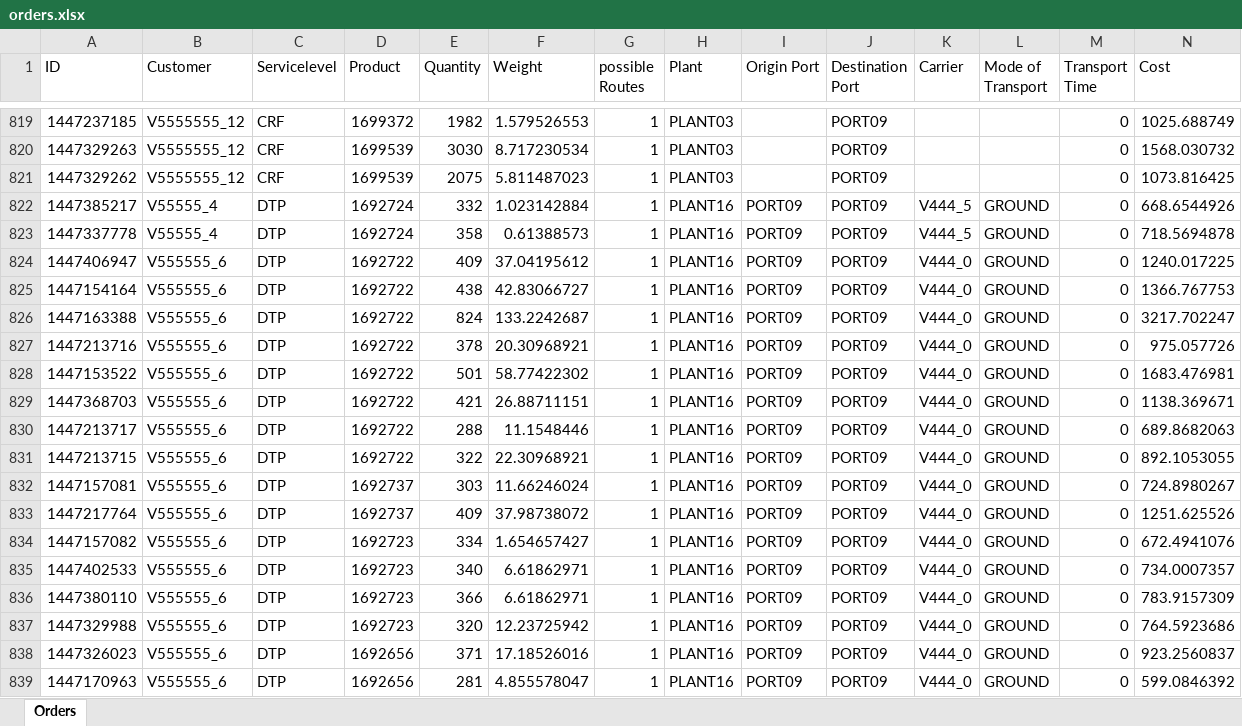
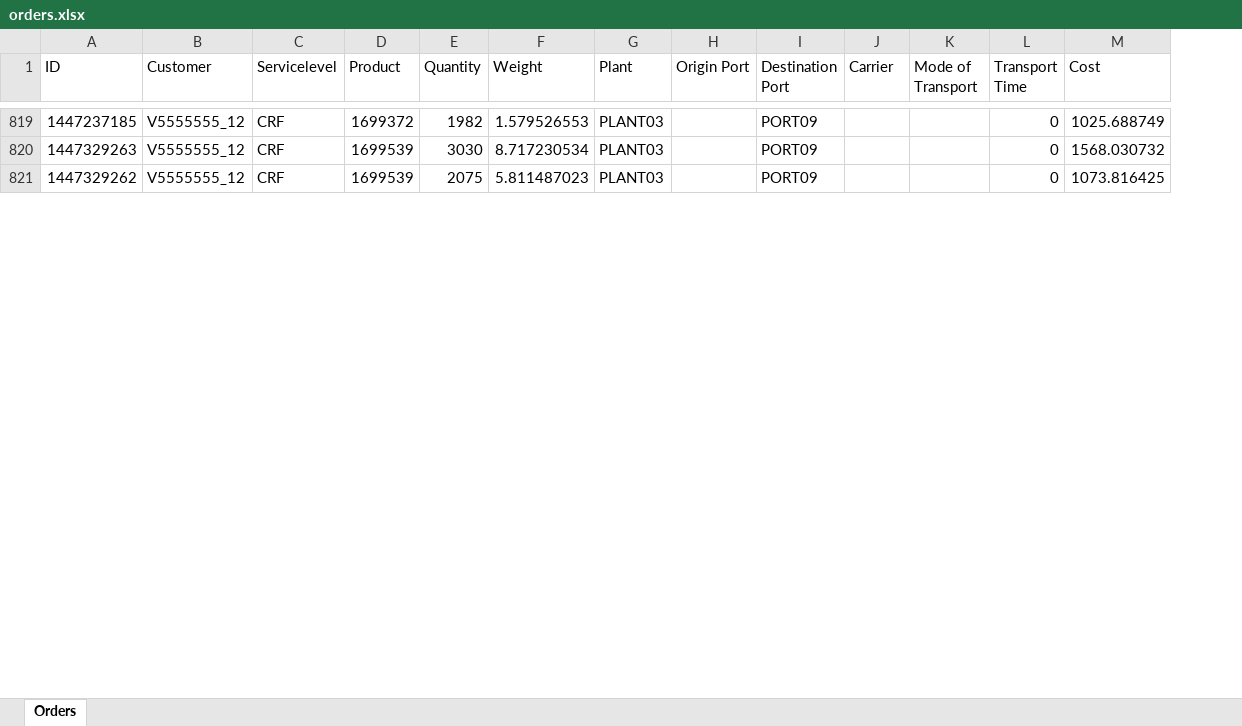
Before and after one commit to Kebabklatscher/SCM, an Excel workbook: orders.xlsx, sheet Orders, drawn as a sheet; only a part is shown, gaps mark what is left out; values as stored, in another font and other column widths than the file's, no borders; removed rows and columns are numbered as before the commit, all else as after; the diff covers the shown part only; the diff names each change by its address in the sheet, - before the commit and + after, or states it on an @@ line.

Commit message:
added calculation of GROUND transport

```diff
--- a/orders.xlsx (sheet Orders)
+++ b/orders.xlsx (sheet Orders)
-column G (possible Routes), rows 819-821: all 1
-row 822: 1447385217 | V55555_4 | DTP | 1692724 | 332 | 1.023142884 | 1 | PLANT16 | PORT09 | PORT09 | V444_5 | GROUND | 0 | 668.6544926
-row 823: 1447337778 | V55555_4 | DTP | 1692724 | 358 | 0.61388573 | 1 | PLANT16 | PORT09 | PORT09 | V444_5 | GROUND | 0 | 718.5694878
-row 824: 1447406947 | V555555_6 | DTP | 1692722 | 409 | 37.04195612 | 1 | PLANT16 | PORT09 | PORT09 | V444_0 | GROUND | 0 | 1240.017225
-row 825: 1447154164 | V555555_6 | DTP | 1692722 | 438 | 42.83066727 | 1 | PLANT16 | PORT09 | PORT09 | V444_0 | GROUND | 0 | 1366.767753
-row 826: 1447163388 | V555555_6 | DTP | 1692722 | 824 | 133.2242687 | 1 | PLANT16 | PORT09 | PORT09 | V444_0 | GROUND | 0 | 3217.702247
-row 827: 1447213716 | V555555_6 | DTP | 1692722 | 378 | 20.30968921 | 1 | PLANT16 | PORT09 | PORT09 | V444_0 | GROUND | 0 | 975.057726
-row 828: 1447153522 | V555555_6 | DTP | 1692722 | 501 | 58.77422302 | 1 | PLANT16 | PORT09 | PORT09 | V444_0 | GROUND | 0 | 1683.476981
-row 829: 1447368703 | V555555_6 | DTP | 1692722 | 421 | 26.88711151 | 1 | PLANT16 | PORT09 | PORT09 | V444_0 | GROUND | 0 | 1138.369671
-row 830: 1447213717 | V555555_6 | DTP | 1692722 | 288 | 11.1548446 | 1 | PLANT16 | PORT09 | PORT09 | V444_0 | GROUND | 0 | 689.8682063
-row 831: 1447213715 | V555555_6 | DTP | 1692722 | 322 | 22.30968921 | 1 | PLANT16 | PORT09 | PORT09 | V444_0 | GROUND | 0 | 892.1053055
-row 832: 1447157081 | V555555_6 | DTP | 1692737 | 303 | 11.66246024 | 1 | PLANT16 | PORT09 | PORT09 | V444_0 | GROUND | 0 | 724.8980267
-row 833: 1447217764 | V555555_6 | DTP | 1692737 | 409 | 37.98738072 | 1 | PLANT16 | PORT09 | PORT09 | V444_0 | GROUND | 0 | 1251.625526
-row 834: 1447157082 | V555555_6 | DTP | 1692723 | 334 | 1.654657427 | 1 | PLANT16 | PORT09 | PORT09 | V444_0 | GROUND | 0 | 672.4941076
-row 835: 1447402533 | V555555_6 | DTP | 1692723 | 340 | 6.61862971 | 1 | PLANT16 | PORT09 | PORT09 | V444_0 | GROUND | 0 | 734.0007357
-row 836: 1447380110 | V555555_6 | DTP | 1692723 | 366 | 6.61862971 | 1 | PLANT16 | PORT09 | PORT09 | V444_0 | GROUND | 0 | 783.9157309
-row 837: 1447329988 | V555555_6 | DTP | 1692723 | 320 | 12.23725942 | 1 | PLANT16 | PORT09 | PORT09 | V444_0 | GROUND | 0 | 764.5923686
-row 838: 1447326023 | V555555_6 | DTP | 1692656 | 371 | 17.18526016 | 1 | PLANT16 | PORT09 | PORT09 | V444_0 | GROUND | 0 | 923.2560837
-row 839: 1447170963 | V555555_6 | DTP | 1692656 | 281 | 4.855578047 | 1 | PLANT16 | PORT09 | PORT09 | V444_0 | GROUND | 0 | 599.0846392
```
Also changed, not shown: 68 added rows and 16 removed rows elsewhere in this sheet, 3 other files.
